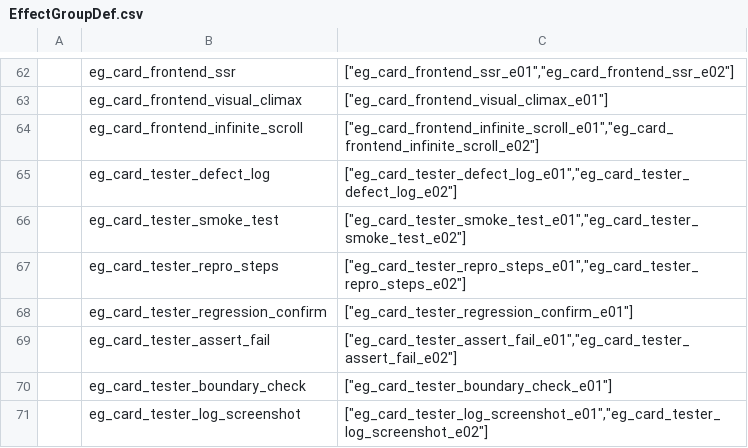
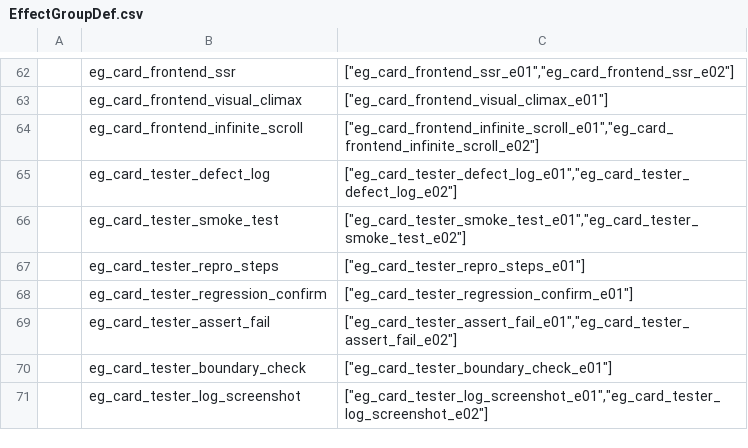
Before and after one commit to k1ngr4m/withgai, a CSV file: DataTables/Datas/EffectGroupDef.csv, drawn as a sheet; only a part is shown, gaps mark what is left out.

```diff
--- a/DataTables/Datas/EffectGroupDef.csv
+++ b/DataTables/Datas/EffectGroupDef.csv
@@ -66,3 +66,3 @@
 ,eg_card_tester_smoke_test,"[""eg_card_tester_smoke_test_e01"",""eg_card_tester_smoke_test_e02""]"
-,eg_card_tester_repro_steps,"[""eg_card_tester_repro_steps_e01"",""eg_card_tester_repro_steps_e02""]"
+,eg_card_tester_repro_steps,"[""eg_card_tester_repro_steps_e01""]"
 ,eg_card_tester_regression_confirm,"[""eg_card_tester_regression_confirm_e01""]"
```
Also changed, not shown: DataTables/Datas/CardDef.csv, DataTables/Datas/EffectEntryDef.csv, 7 other files.
